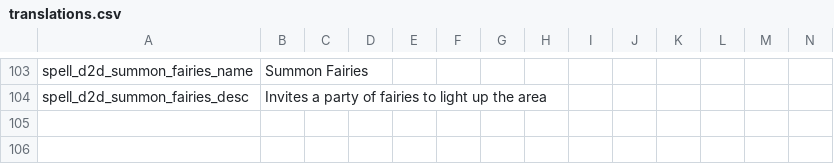
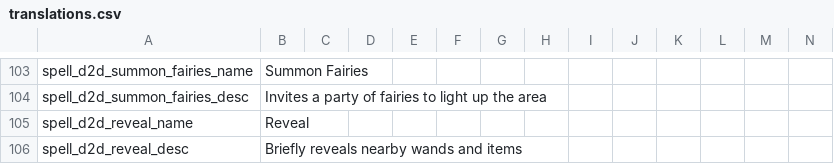
Before and after one commit to meyergames/noita-mod-d2d-content-pack, a CSV file: translations.csv, drawn as a sheet; only a part is shown, gaps mark what is left out; rows hold the shown columns only; the diff names each change by its address in the sheet, - before the commit and + after, or states it on an @@ line.

Commit message:
add reveal spell

```diff
--- a/translations.csv
+++ b/translations.csv
+row 105: spell_d2d_reveal_name | Reveal
+row 106: spell_d2d_reveal_desc | Briefly reveals nearby wands and items
```
Also changed, not shown: 9 other files.
